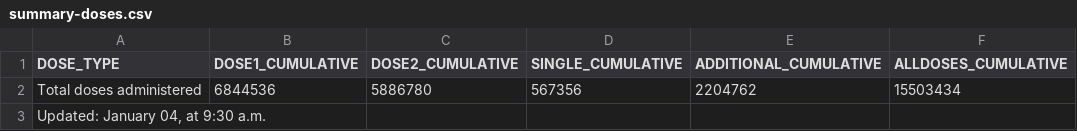
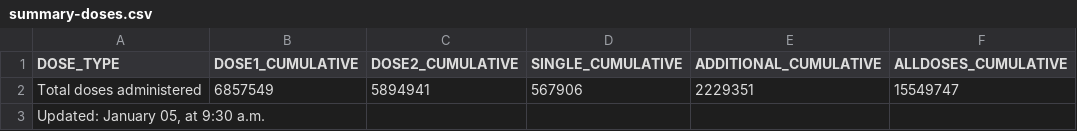
Before and after one commit to nychealth/covid-vaccine-data, a CSV file: doses/summary-doses.csv, drawn as a sheet.

```diff
--- a/doses/summary-doses.csv
+++ b/doses/summary-doses.csv
@@ -1,3 +1,3 @@
 "DOSE_TYPE","DOSE1_CUMULATIVE","DOSE2_CUMULATIVE","SINGLE_CUMULATIVE","ADDITIONAL_CUMULATIVE","ALLDOSES_CUMULATIVE"
-"Total doses administered",6844536,5886780,567356,2204762,15503434
-"Updated:  January 04, at 9:30 a.m.",,,,,
+"Total doses administered",6857549,5894941,567906,2229351,15549747
+"Updated:  January 05, at 9:30 a.m.",,,,,
```
Also changed, not shown: doses/doses-by-day.csv, doses/doses-by-residency-age.csv, 1 other file.
